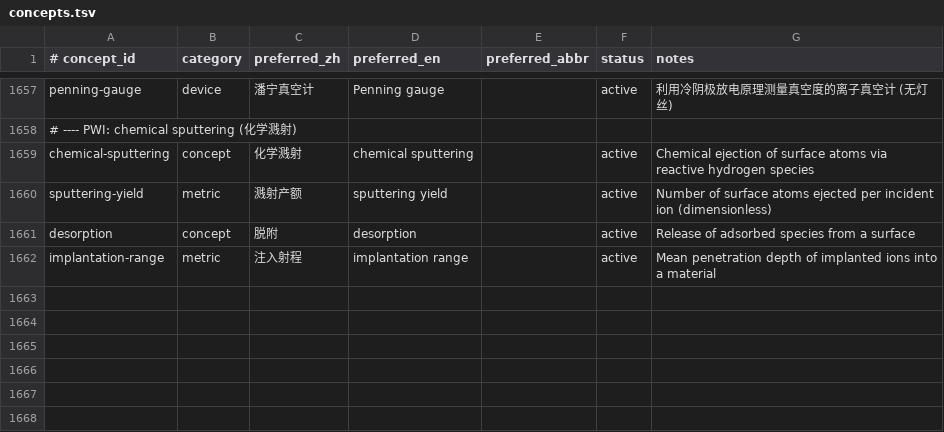
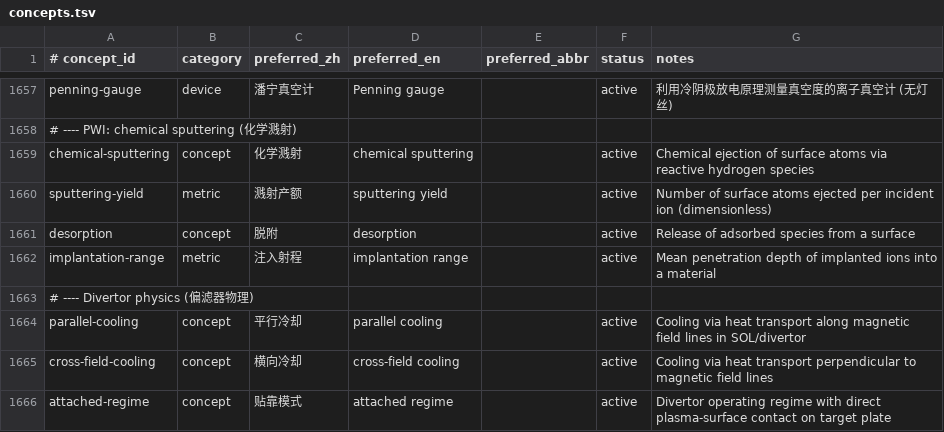
Before and after one commit to zxkjack123/fusion-terms, a TSV file: terms/registry/concepts.tsv, drawn as a sheet; only a part is shown, gaps mark what is left out; the diff names each change by its address in the sheet, - before the commit and + after, or states it on an @@ line.

Commit message:
[Plan: pwi-divertor-fuelling-terminology-expansion] Task 2.1: divertor physics concepts
- Added 3 concepts: parallel-cooling, cross-field-cooling, attached-regime
- Added forbidden aliases: 并行冷却, 并联冷却, 垂直冷却, 接触模式, 打击板
- Added deprecated aliases: 衰减长度, 离靶
- Added 3 evidence rows
- All acceptance criteria passed

```diff
--- a/terms/registry/concepts.tsv
+++ b/terms/registry/concepts.tsv
+row 1663: # ---- Divertor physics (偏滤器物理)
+row 1664: parallel-cooling | concept | 平行冷却 | parallel cooling |  | active | Cooling via heat transport along magnetic field lines in SOL/divertor
+row 1665: cross-field-cooling | concept | 横向冷却 | cross-field cooling |  | active | Cooling via heat transport perpendicular to magnetic field lines
+row 1666: attached-regime | concept | 贴靠模式 | attached regime |  | active | Divertor operating regime with direct plasma-surface contact on target plate
```
Also changed, not shown: terms/registry/aliases.tsv, terms/registry/evidence.tsv, 1 other file.
